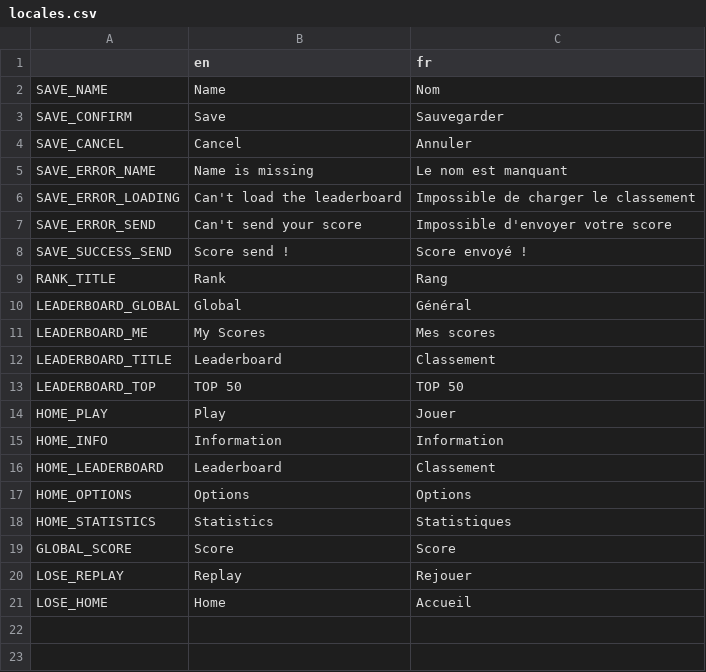
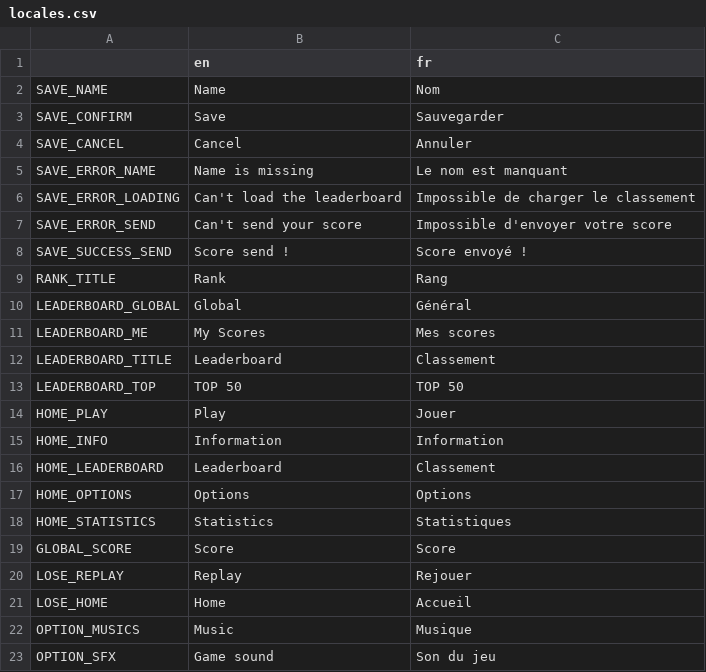
Before and after one commit to Miny320/Falling-Square, a CSV file: locales/locales.csv, drawn as a sheet; the diff names each change by its address in the sheet, - before the commit and + after, or states it on an @@ line.

Commit message:
✨ Add options to toggle musics and sfx

```diff
--- a/locales/locales.csv
+++ b/locales/locales.csv
+row 22: OPTION_MUSICS | Music | Musique
+row 23: OPTION_SFX | Game sound | Son du jeu
```
Also changed, not shown: 12 other files.
